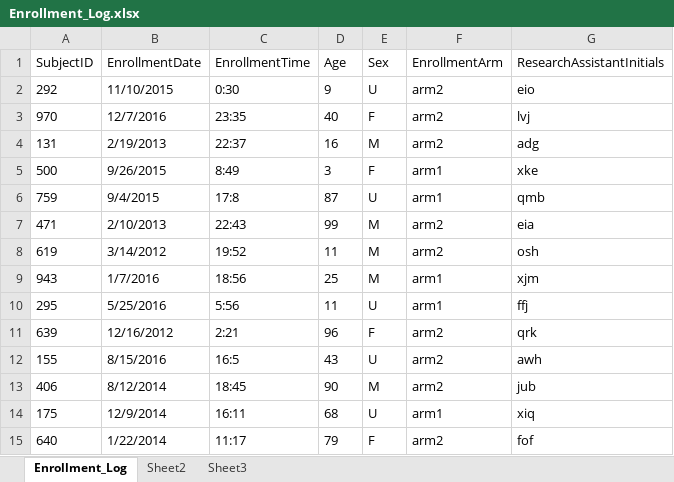
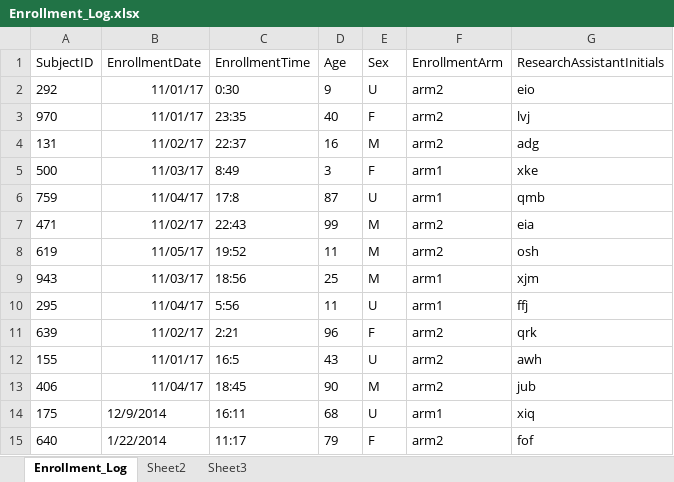
Before and after one commit to SethPitts/clinical_research_study_manager, an Excel workbook: logs/Enrollment_Log.xlsx, sheet Enrollment_Log, drawn as a sheet; only a part is shown; values as stored, in another font and other column widths than the file's, no borders; the diff names each change by its address in the sheet, - before the commit and + after, or states it on an @@ line.

```diff
--- a/logs/Enrollment_Log.xlsx (sheet Enrollment_Log)
+++ b/logs/Enrollment_Log.xlsx (sheet Enrollment_Log)
-B2 (EnrollmentDate): 11/10/2015
+B2 (EnrollmentDate): 11/01/17
-B3 (EnrollmentDate): 12/7/2016
+B3 (EnrollmentDate): 11/01/17
-B4 (EnrollmentDate): 2/19/2013
+B4 (EnrollmentDate): 11/02/17
-B5 (EnrollmentDate): 9/26/2015
+B5 (EnrollmentDate): 11/03/17
-B6 (EnrollmentDate): 9/4/2015
+B6 (EnrollmentDate): 11/04/17
-B7 (EnrollmentDate): 2/10/2013
+B7 (EnrollmentDate): 11/02/17
-B8 (EnrollmentDate): 3/14/2012
+B8 (EnrollmentDate): 11/05/17
-B9 (EnrollmentDate): 1/7/2016
+B9 (EnrollmentDate): 11/03/17
-B10 (EnrollmentDate): 5/25/2016
+B10 (EnrollmentDate): 11/04/17
-B11 (EnrollmentDate): 12/16/2012
+B11 (EnrollmentDate): 11/02/17
-B12 (EnrollmentDate): 8/15/2016
+B12 (EnrollmentDate): 11/01/17
-B13 (EnrollmentDate): 8/12/2014
+B13 (EnrollmentDate): 11/04/17
```
Also changed, not shown: logs/Screening_Log.xlsx, 4 other files.
